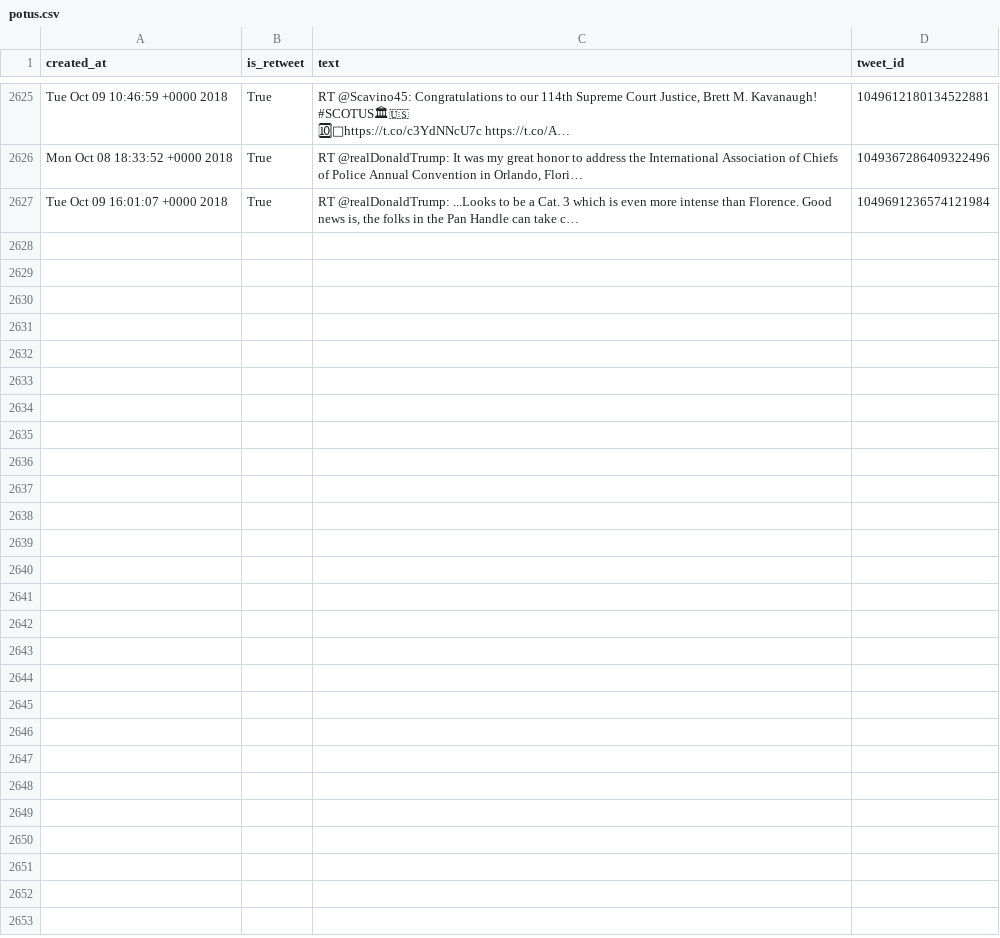
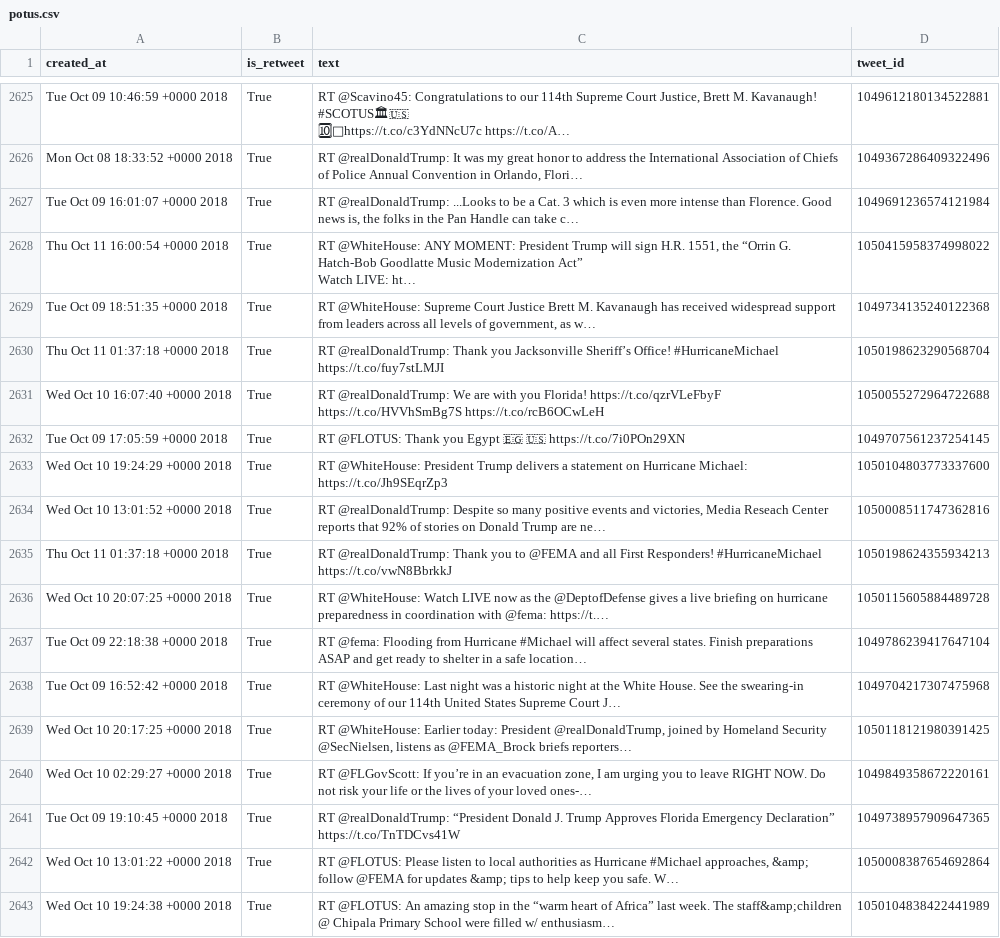
Before and after one commit to cpenalobel/sportsdata, a CSV file: twets/potus.csv, drawn as a sheet; only a part is shown, gaps mark what is left out; ↵ is a line break in a cell; the diff names each change by its address in the sheet, - before the commit and + after, or states it on an @@ line.

```diff
--- a/twets/potus.csv
+++ b/twets/potus.csv
+row 2628: Thu Oct 11 16:00:54 +0000 2018 | True | RT @WhiteHouse: ANY MOMENT: President Trump will sign H.R. 1551, the “Orrin G. Hatch-Bob Goodlatte Music Modernization Act” ↵ Watch LIVE: ht… | 1050415958374998022
+row 2629: Tue Oct 09 18:51:35 +0000 2018 | True | RT @WhiteHouse: Supreme Court Justice Brett M. Kavanaugh has received widespread support from leaders across all levels of government, as w… | 1049734135240122368
+row 2630: Thu Oct 11 01:37:18 +0000 2018 | True | RT @realDonaldTrump: Thank you Jacksonville Sheriff’s Office! #HurricaneMichael https://t.co/fuy7stLMJI | 1050198623290568704
+row 2631: Wed Oct 10 16:07:40 +0000 2018 | True | RT @realDonaldTrump: We are with you Florida! https://t.co/qzrVLeFbyF ↵ https://t.co/HVVhSmBg7S https://t.co/rcB6OCwLeH | 1050055272964722688
+row 2632: Tue Oct 09 17:05:59 +0000 2018 | True | RT @FLOTUS: Thank you Egypt 🇪🇬 🇺🇸 https://t.co/7i0POn29XN | 1049707561237254145
+row 2633: Wed Oct 10 19:24:29 +0000 2018 | True | RT @WhiteHouse: President Trump delivers a statement on Hurricane Michael: https://t.co/Jh9SEqrZp3 | 1050104803773337600
+row 2634: Wed Oct 10 13:01:52 +0000 2018 | True | RT @realDonaldTrump: Despite so many positive events and victories, Media Reseach Center reports that 92% of stories on Donald Trump are ne… | 1050008511747362816
+row 2635: Thu Oct 11 01:37:18 +0000 2018 | True | RT @realDonaldTrump: Thank you to @FEMA and all First Responders! #HurricaneMichael https://t.co/vwN8BbrkkJ | 1050198624355934213
+row 2636: Wed Oct 10 20:07:25 +0000 2018 | True | RT @WhiteHouse: Watch LIVE now as the @DeptofDefense gives a live briefing on hurricane preparedness in coordination with @fema: https://t.… | 1050115605884489728
+row 2637: Tue Oct 09 22:18:38 +0000 2018 | True | RT @fema: Flooding from Hurricane #Michael will affect several states. Finish preparations ASAP and get ready to shelter in a safe location… | 1049786239417647104
+row 2638: Tue Oct 09 16:52:42 +0000 2018 | True | RT @WhiteHouse: Last night was a historic night at the White House. See the swearing-in ceremony of our 114th United States Supreme Court J… | 1049704217307475968
+row 2639: Wed Oct 10 20:17:25 +0000 2018 | True | RT @WhiteHouse: Earlier today: President @realDonaldTrump, joined by Homeland Security @SecNielsen, listens as @FEMA_Brock briefs reporters… | 1050118121980391425
+row 2640: Wed Oct 10 02:29:27 +0000 2018 | True | RT @FLGovScott: If you’re in an evacuation zone, I am urging you to leave RIGHT NOW. Do not risk your life or the lives of your loved ones-… | 1049849358672220161
+row 2641: Tue Oct 09 19:10:45 +0000 2018 | True | RT @realDonaldTrump: “President Donald J. Trump Approves Florida Emergency Declaration” https://t.co/TnTDCvs41W | 1049738957909647365
+row 2642: Wed Oct 10 13:01:22 +0000 2018 | True | RT @FLOTUS: Please listen to local authorities as Hurricane #Michael approaches, &amp; follow @FEMA for updates &amp; tips to help keep you safe. W… | 1050008387654692864
+row 2643: Wed Oct 10 19:24:38 +0000 2018 | True | RT @FLOTUS: An amazing stop in the “warm heart of Africa” last week. The staff&amp;children @ Chipala Primary School were filled w/ enthusiasm… | 1050104838422441989
```
Also changed, not shown: 3 other files.
